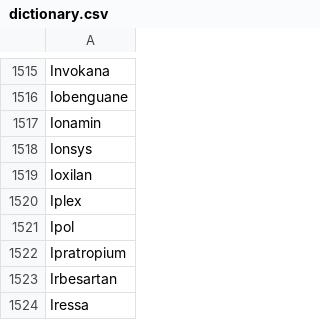
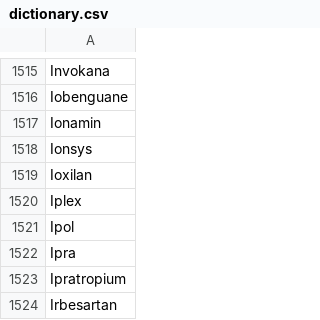
Before and after one commit to Research-Grp/Thesis, a CSV file: Pharmatech/flask/static/dictionary.csv, drawn as a sheet; only a part is shown, gaps mark what is left out; the shorter side is filled out with more unchanged rows; the diff names each change by its address in the sheet, - before the commit and + after, or states it on an @@ line.

Commit message:
fixed bugs related to resolution and suggestion
-fixed bug where larger images have smaller kernels leading to inaccurate bounding boxes
-fixed bug where suggestions are not sorted
-added ipra to dictionary

```diff
--- a/Pharmatech/flask/static/dictionary.csv
+++ b/Pharmatech/flask/static/dictionary.csv
+row 1522: Ipra
```
Also changed, not shown: 2 other files.
